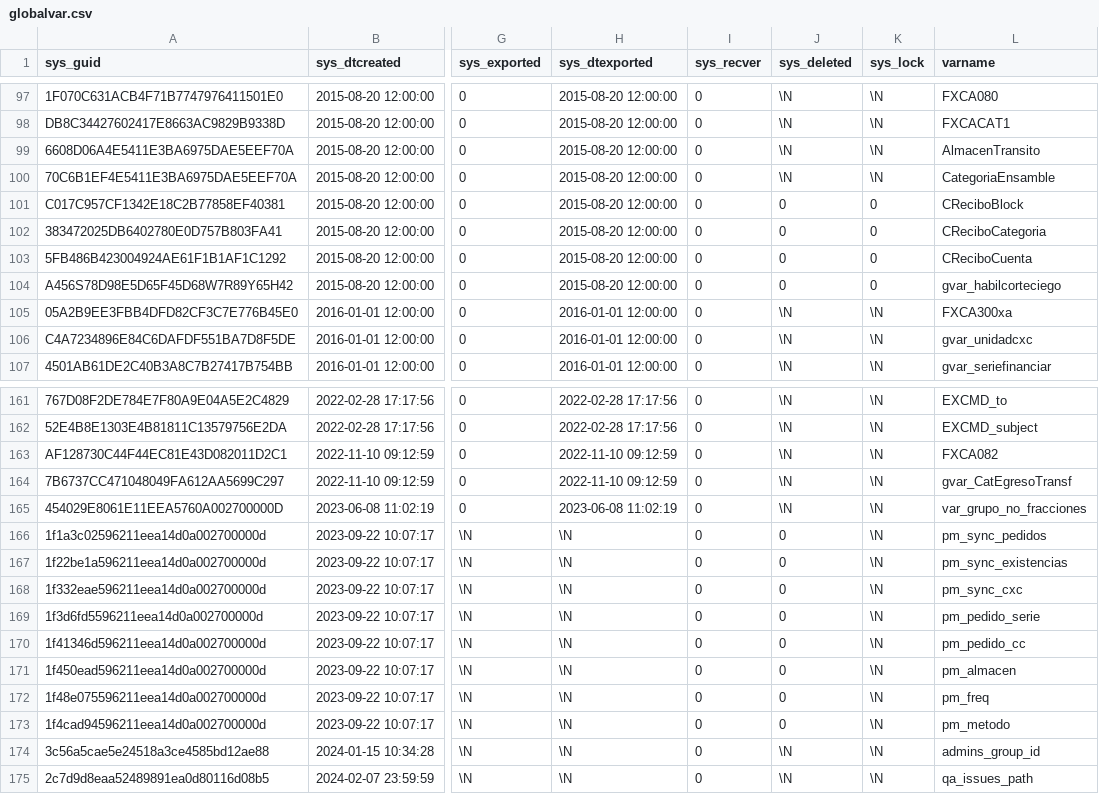
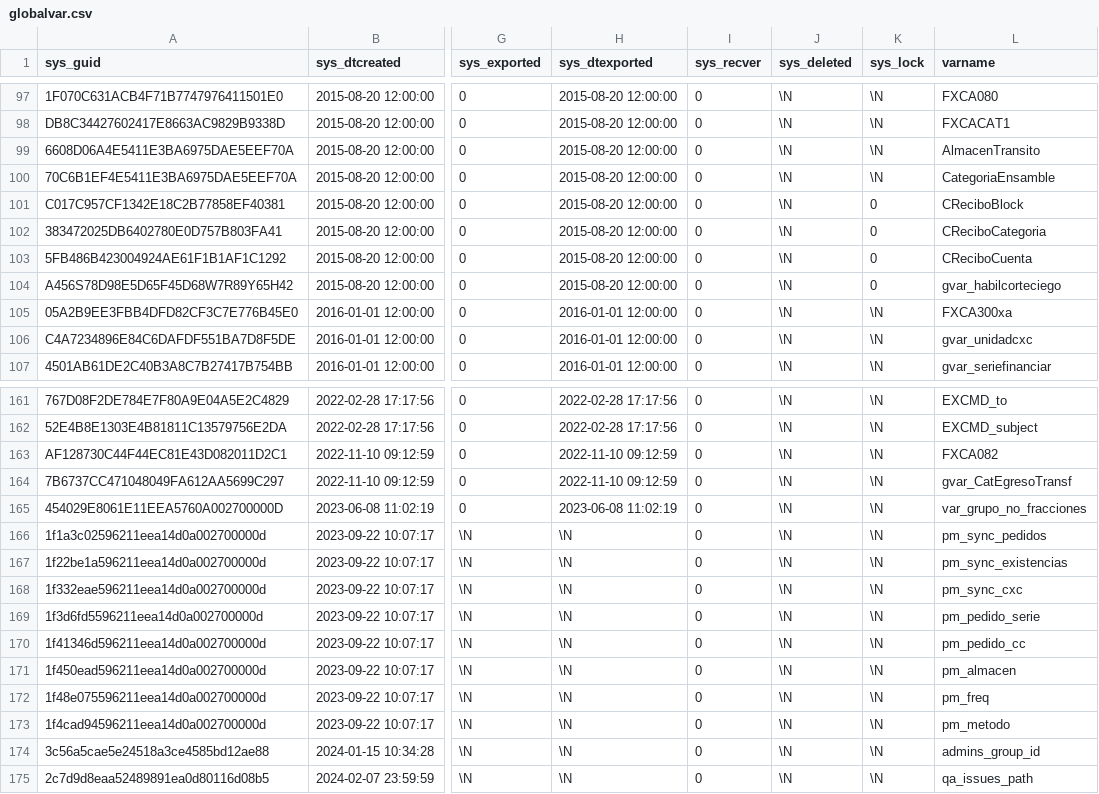
Before and after one commit to Induxsoft/dbext, a CSV file: src/dbext/_install/initial_data/globalvar.csv, drawn as a sheet; only a part is shown, gaps mark what is left out; the diff names each change by its address in the sheet, - before the commit and + after, or states it on an @@ line.

Commit message:
fix: globalvar.sys_deleted

```diff
--- a/src/dbext/_install/initial_data/globalvar.csv
+++ b/src/dbext/_install/initial_data/globalvar.csv
-J101:J104 (sys_deleted): 0
+J101:J104 (sys_deleted): \N
-J166:J173 (sys_deleted): 0
+J166:J173 (sys_deleted): \N
```
